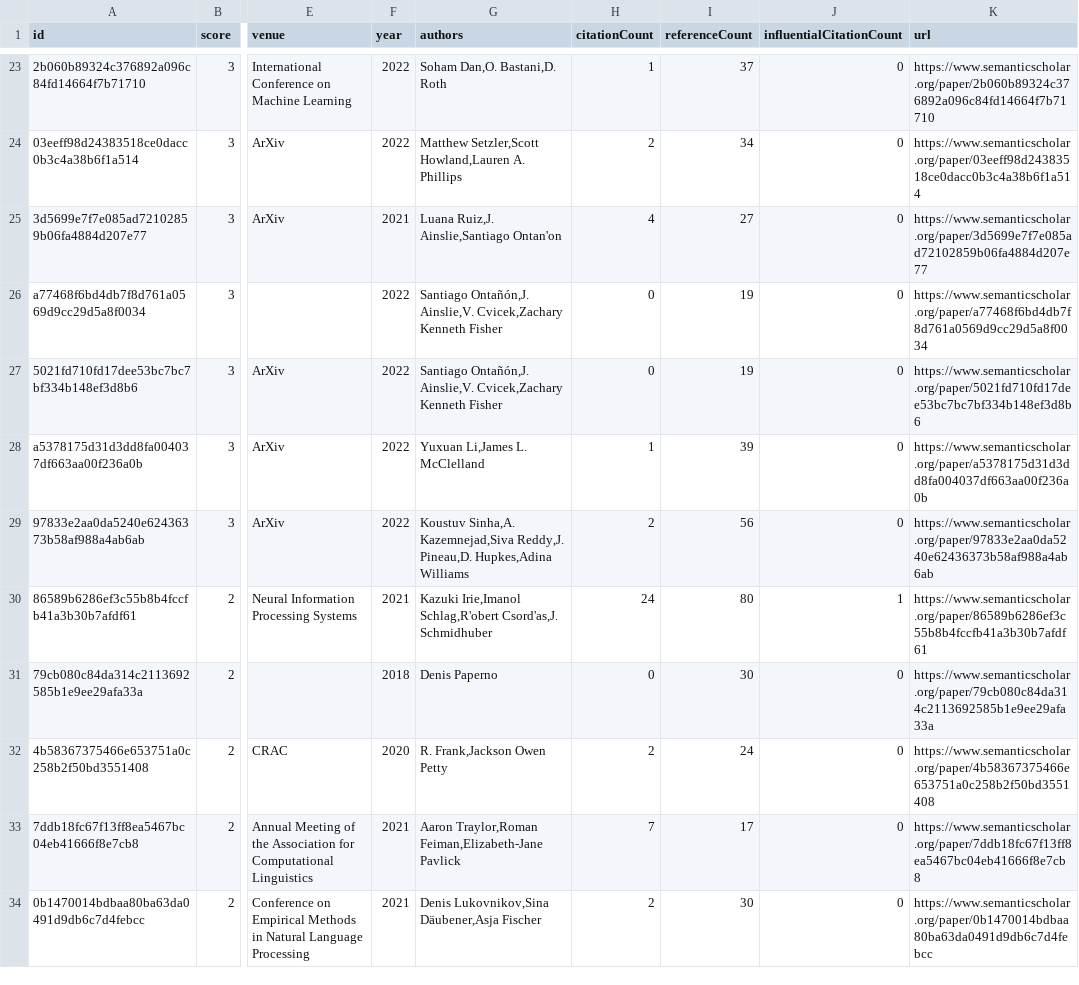
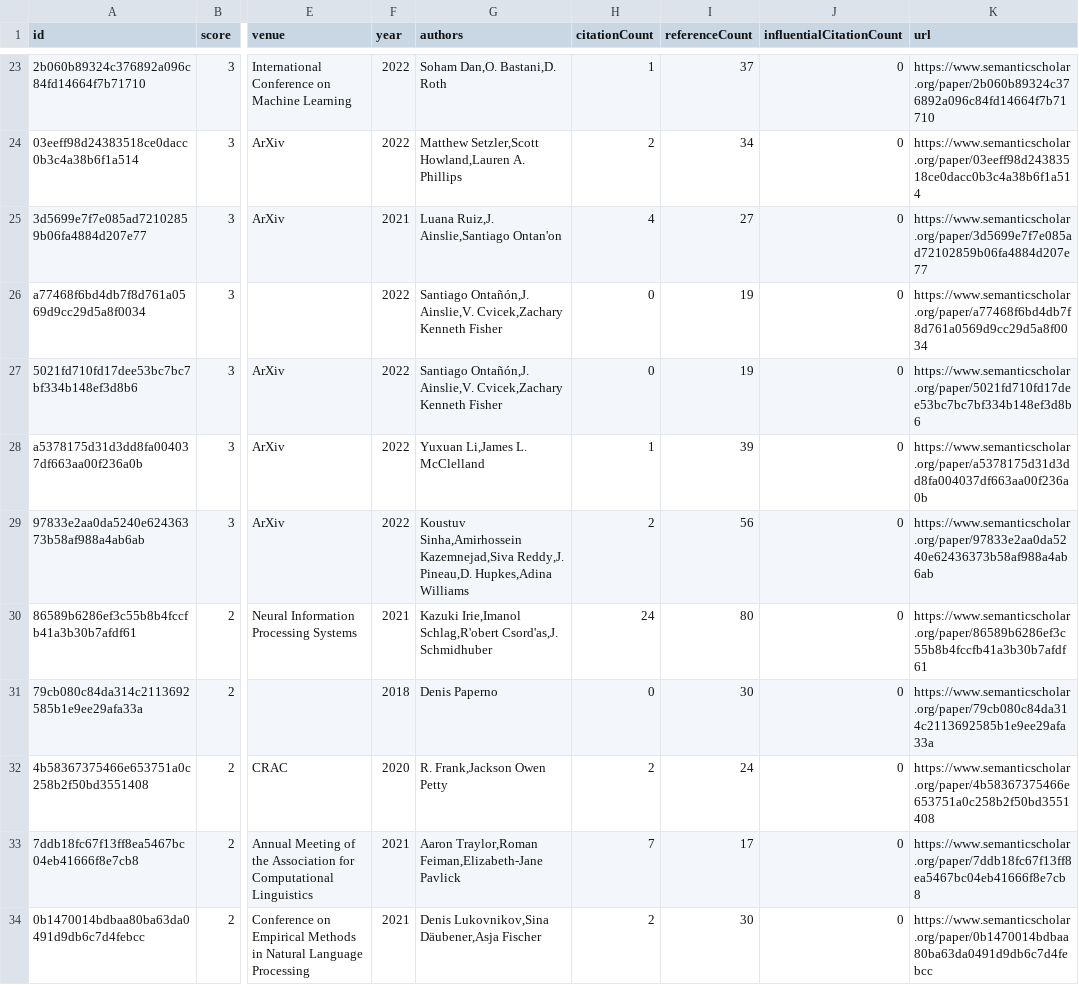
Before and after one commit to avi-jit/compositional-generalization-lit-review, a CSV file: data/candidatePapers.csv, drawn as a sheet; only a part is shown, gaps mark what is left out; the diff covers the shown part only; the diff names each change by its address in the sheet, - before the commit and + after, or states it on an @@ line.

Commit message:
Add new candidate papers

```diff
--- a/data/candidatePapers.csv
+++ b/data/candidatePapers.csv
-G29 (authors): Koustuv Sinha,A. Kazemnejad,Siva Reddy,J.…
+G29 (authors): Koustuv Sinha,Amirhossein Kazemnejad,Siva Reddy,J.…
-J30 (influentialCitationCount): 1
+J30 (influentialCitationCount): 0
```
Also changed, not shown: 5 edited cells elsewhere in this file, 2 other files.
